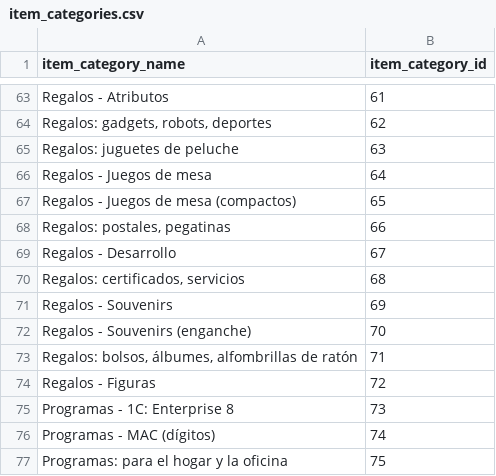
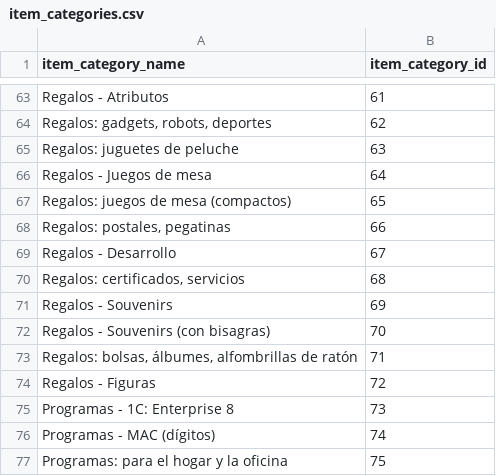
Before and after one commit to Alberto7526/MonografiaGithub, a CSV file: New_Datasets/item_categories.csv, drawn as a sheet; only a part is shown, gaps mark what is left out.

```diff
--- a/New_Datasets/item_categories.csv
+++ b/New_Datasets/item_categories.csv
@@ -66,3 +66,3 @@ Regalos: juguetes de peluche,63
 Regalos - Juegos de mesa,64
-Regalos - Juegos de mesa (compactos),65
+Regalos: juegos de mesa (compactos),65
 "Regalos: postales, pegatinas",66
@@ -71,4 +71,4 @@ Regalos - Desarrollo,67
 Regalos - Souvenirs,69
-Regalos - Souvenirs (enganche),70
-"Regalos: bolsos, álbumes, alfombrillas de ratón",71
+Regalos - Souvenirs (con bisagras),70
+"Regalos: bolsas, álbumes, alfombrillas de ratón",71
 Regalos - Figuras,72
```
Also changed, not shown: New_Datasets/shops.csv, 3 other files.
